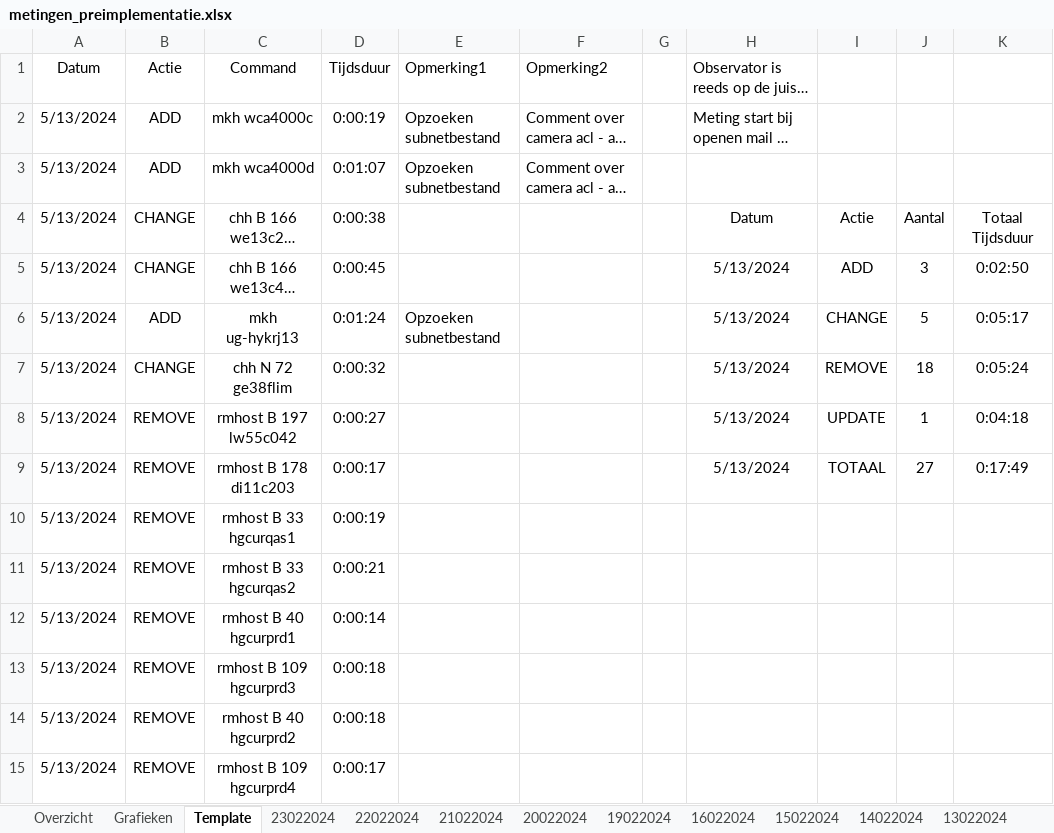
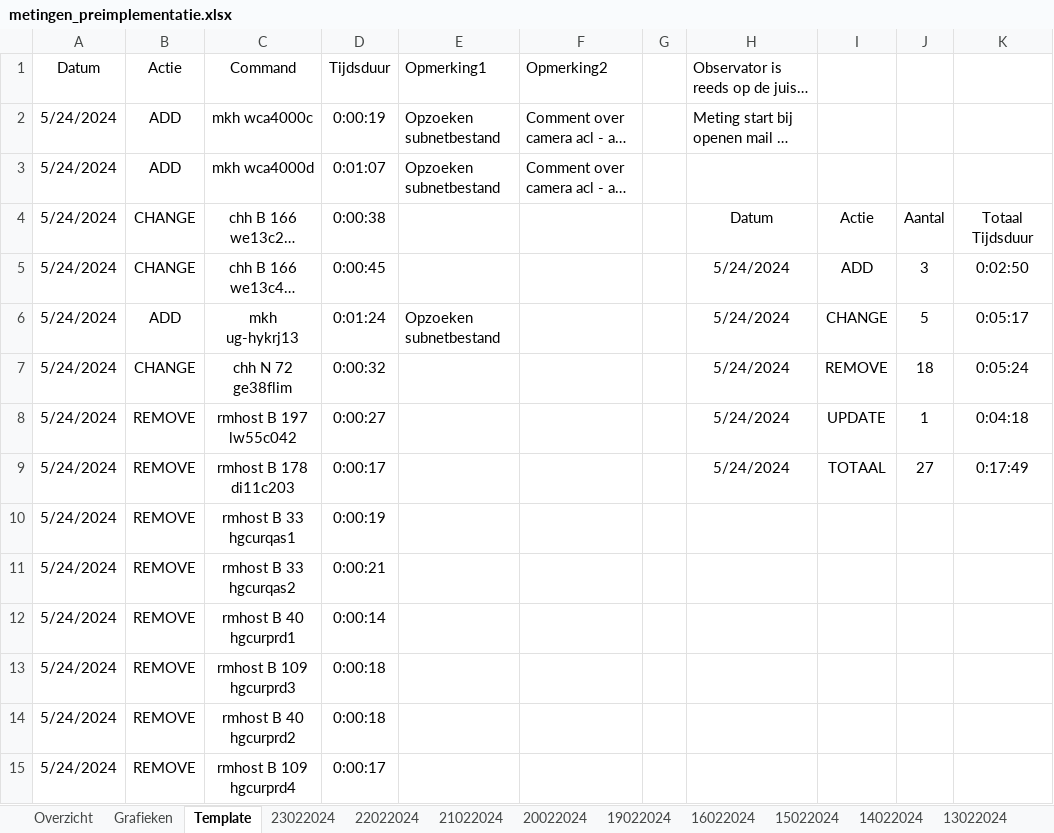
Before and after one commit to stcoppens/Bachelorproef, an Excel workbook: Scriptie/2_LaTeX Bachelorproef/Bijlagen/metingen_preimplementatie.xlsx, sheet Template, drawn as a sheet; only a part is shown; long unchanged cells end in …; values as stored, in another font and other column widths than the file's, no borders; table styles not drawn; the diff covers the shown part only; the diff names each change by its address in the sheet, - before the commit and + after, or states it on an @@ line.

```diff
--- a/Scriptie/2_LaTeX Bachelorproef/Bijlagen/metingen_preimplementatie.xlsx (sheet Template)
+++ b/Scriptie/2_LaTeX Bachelorproef/Bijlagen/metingen_preimplementatie.xlsx (sheet Template)
-A2:A15: 5/13/2024
+A2:A15: 5/24/2024
-H5:H9: 5/13/2024
+H5:H9: 5/24/2024
```
Also changed, not shown: 13 edited cells elsewhere in this sheet, sheet Grafieken, sheet 21022024, sheet 22022024, charts or pictures, 10 other files.
